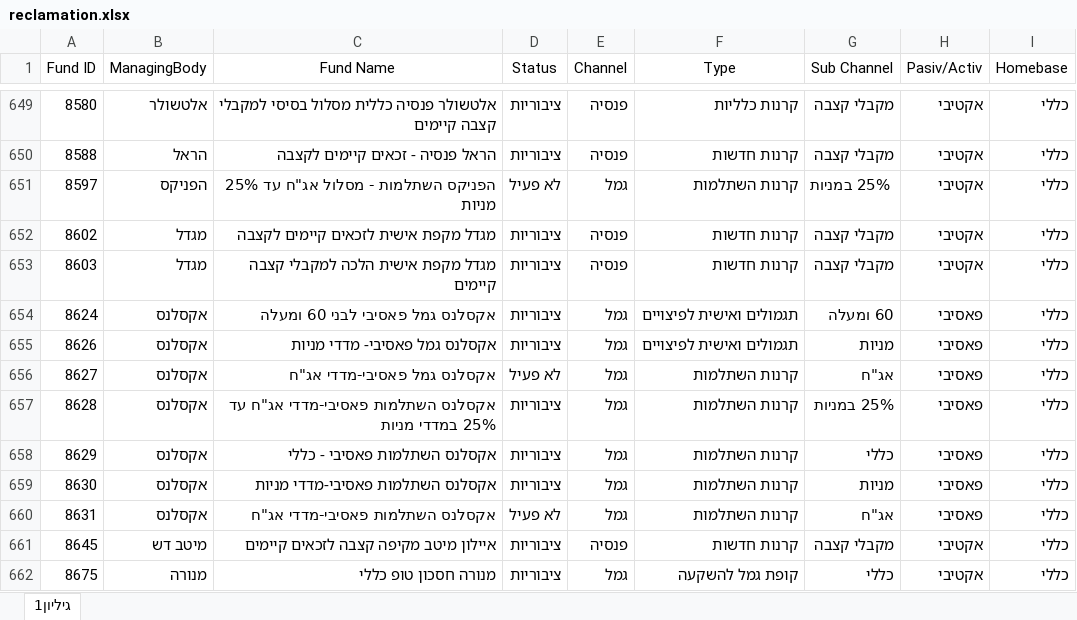
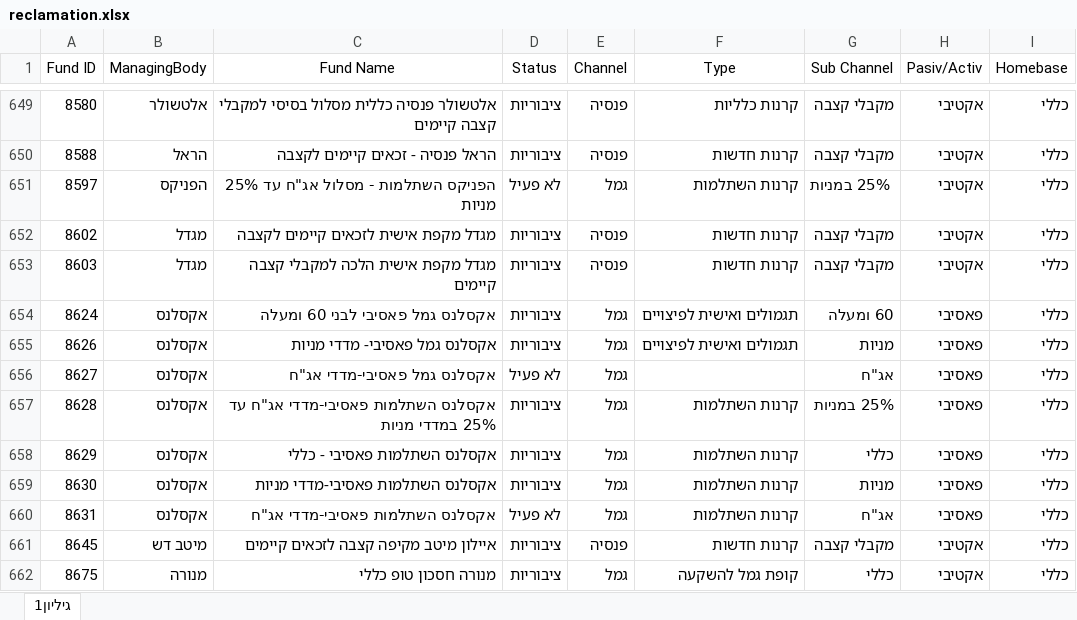
Before and after one commit to hasadna/open_pension, an Excel workbook: monthly/src/reclamation/reclamation.xlsx, sheet גיליון1, drawn as a sheet; only a part is shown, gaps mark what is left out; values as stored, in another font and other column widths than the file's, no borders; charts and pictures not drawn; the diff covers the shown part only; the diff names each change by its address in the sheet, - before the commit and + after, or states it on an @@ line.

```diff
--- a/monthly/src/reclamation/reclamation.xlsx (sheet גיליון1)
+++ b/monthly/src/reclamation/reclamation.xlsx (sheet גיליון1)
-F656 (Type): קרנות השתלמות
+F656 (Type): (empty)
```
Also changed, not shown: 12 edited cells elsewhere in this sheet, charts or pictures, 3 other files.
